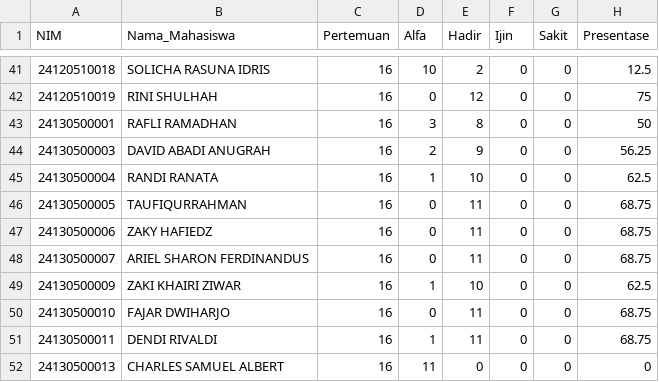
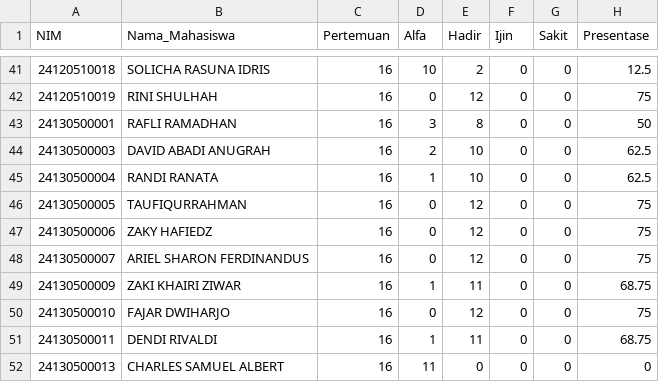
Before and after one commit to adambhuana/uts_2024_genap, a CSV file: absensi_wcd_pros_sains_data.csv, drawn as a sheet; only a part is shown, gaps mark what is left out.

```diff
--- a/absensi_wcd_pros_sains_data.csv
+++ b/absensi_wcd_pros_sains_data.csv
@@ -43,9 +43,9 @@
 24130500001,RAFLI RAMADHAN,16,3,8,0,0,50
-24130500003,DAVID ABADI ANUGRAH,16,2,9,0,0,56.25
+24130500003,DAVID ABADI ANUGRAH,16,2,10,0,0,62.5
 24130500004,RANDI RANATA,16,1,10,0,0,62.5
-24130500005,TAUFIQURRAHMAN,16,0,11,0,0,68.75
-24130500006,ZAKY HAFIEDZ,16,0,11,0,0,68.75
-24130500007,ARIEL SHARON FERDINANDUS,16,0,11,0,0,68.75
-24130500009,ZAKI KHAIRI ZIWAR,16,1,10,0,0,62.5
-24130500010,FAJAR DWIHARJO,16,0,11,0,0,68.75
+24130500005,TAUFIQURRAHMAN,16,0,12,0,0,75
+24130500006,ZAKY HAFIEDZ,16,0,12,0,0,75
+24130500007,ARIEL SHARON FERDINANDUS,16,0,12,0,0,75
+24130500009,ZAKI KHAIRI ZIWAR,16,1,11,0,0,68.75
+24130500010,FAJAR DWIHARJO,16,0,12,0,0,75
 24130500011,DENDI RIVALDI,16,1,11,0,0,68.75
```
Also changed, not shown: absensi_com_pro_pros_sains_data.csv, absensi_wcd_reguler_sains_data.csv, 1 other file.
